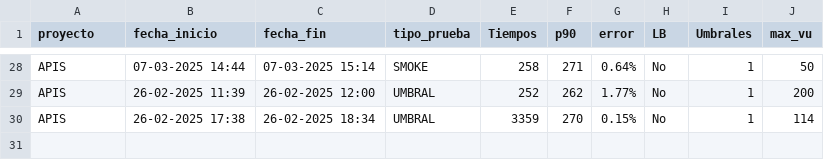
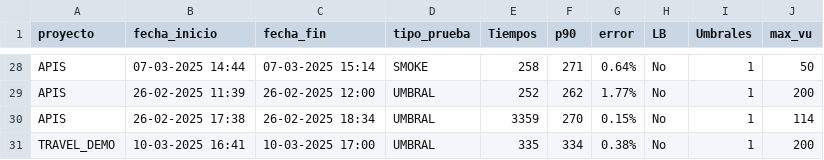
Before and after one commit to gongarciam/test, a CSV file: historico/csv_historico_ejecuciones.csv, drawn as a sheet; only a part is shown, gaps mark what is left out; the diff names each change by its address in the sheet, - before the commit and + after, or states it on an @@ line.

```diff
--- a/historico/csv_historico_ejecuciones.csv
+++ b/historico/csv_historico_ejecuciones.csv
+row 31: TRAVEL_DEMO | 10-03-2025 16:41 | 10-03-2025 17:00 | UMBRAL | 335 | 334 | 0.38% | No | 1 | 200
```
Also changed, not shown: 6 other files.
